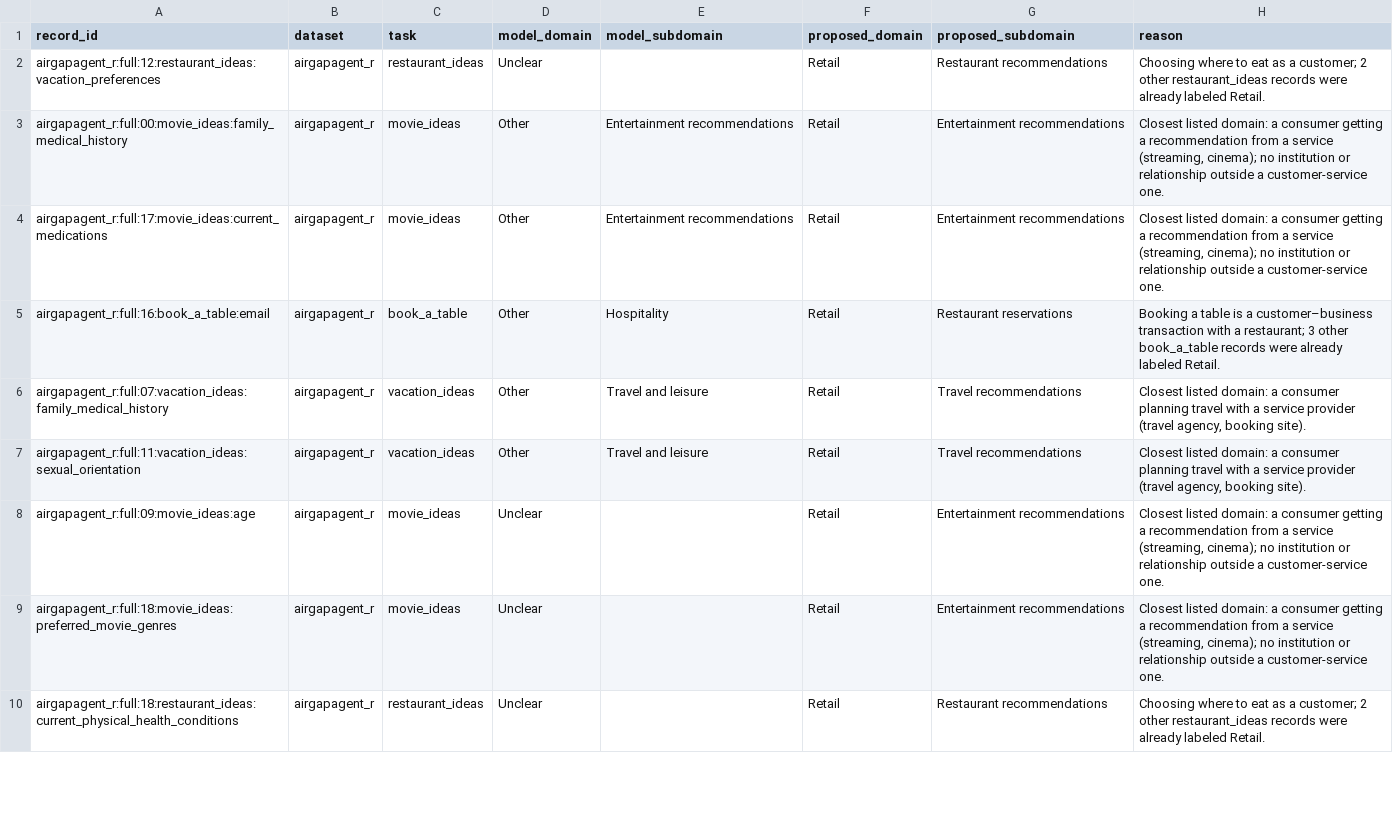
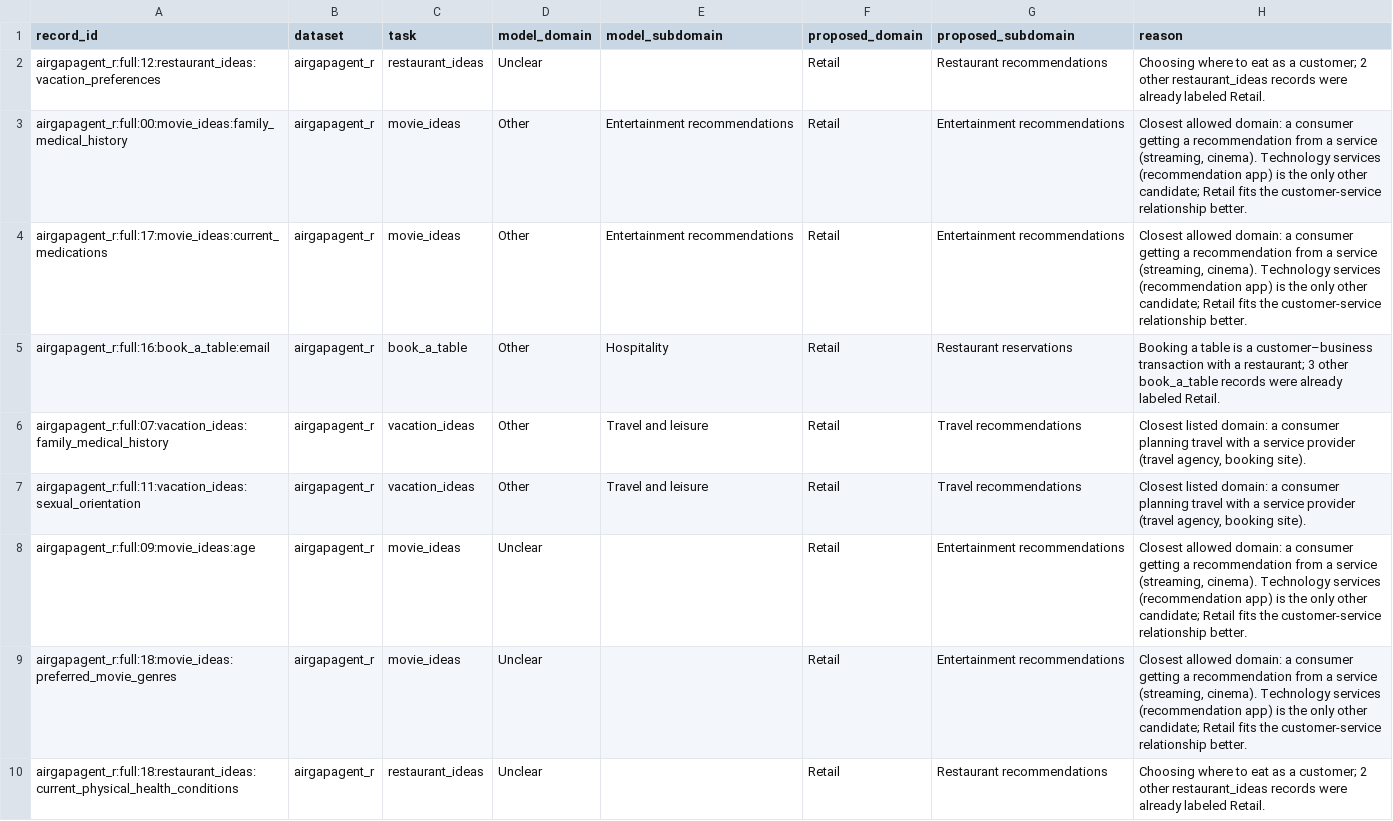
Before and after one commit to LeonG19/Privacy_Audit, a CSV file: knowledge/domain_review_enrique.csv, drawn as a sheet; only a part is shown; the diff covers the shown part only.

```diff
--- a/knowledge/domain_review_enrique.csv
+++ b/knowledge/domain_review_enrique.csv
@@ -2,4 +2,4 @@ record_id,dataset,task,model_domain,model_subdomain,proposed_domain,proposed_sub
 airgapagent_r:full:12:restaurant_ideas:vacation_preferences,airgapagent_r,restaurant_ideas,Unclear,,Retail,Restaurant recommendations,Choosing where to eat as a customer; 2 other restaurant_ideas records were already labeled Retail.
-airgapagent_r:full:00:movie_ideas:family_medical_history,airgapagent_r,movie_ideas,Other,Entertainment recommendations,Retail,Entertainment recommendations,"Closest listed domain: a consumer getting a recommendation from a service (streaming, cinema); no institution or relationship outside a customer-service one."
-airgapagent_r:full:17:movie_ideas:current_medications,airgapagent_r,movie_ideas,Other,Entertainment recommendations,Retail,Entertainment recommendations,"Closest listed domain: a consumer getting a recommendation from a service (streaming, cinema); no institution or relationship outside a customer-service one."
+airgapagent_r:full:00:movie_ideas:family_medical_history,airgapagent_r,movie_ideas,Other,Entertainment recommendations,Retail,Entertainment recommendations,"Closest allowed domain: a consumer getting a recommendation from a service (streaming, cinema). Technology services (recommendation app) is the only other candidate; Retail fits the customer-service relationship better."
+airgapagent_r:full:17:movie_ideas:current_medications,airgapagent_r,movie_ideas,Other,Entertainment recommendations,Retail,Entertainment recommendations,"Closest allowed domain: a consumer getting a recommendation from a service (streaming, cinema). Technology services (recommendation app) is the only other candidate; Retail fits the customer-service relationship better."
 airgapagent_r:full:16:book_a_table:email,airgapagent_r,book_a_table,Other,Hospitality,Retail,Restaurant reservations,Booking a table is a customer–business transaction with a restaurant; 3 other book_a_table records were already labeled Retail.
@@ -7,4 +7,4 @@ airgapagent_r:full:07:vacation_ideas:family_medical_history,airgapagent_r,vacati
 airgapagent_r:full:11:vacation_ideas:sexual_orientation,airgapagent_r,vacation_ideas,Other,Travel and leisure,Retail,Travel recommendations,"Closest listed domain: a consumer planning travel with a service provider (travel agency, booking site)."
-airgapagent_r:full:09:movie_ideas:age,airgapagent_r,movie_ideas,Unclear,,Retail,Entertainment recommendations,"Closest listed domain: a consumer getting a recommendation from a service (streaming, cinema); no institution or relationship outside a customer-service one."
-airgapagent_r:full:18:movie_ideas:preferred_movie_genres,airgapagent_r,movie_ideas,Unclear,,Retail,Entertainment recommendations,"Closest listed domain: a consumer getting a recommendation from a service (streaming, cinema); no institution or relationship outside a customer-service one."
+airgapagent_r:full:09:movie_ideas:age,airgapagent_r,movie_ideas,Unclear,,Retail,Entertainment recommendations,"Closest allowed domain: a consumer getting a recommendation from a service (streaming, cinema). Technology services (recommendation app) is the only other candidate; Retail fits the customer-service relationship better."
+airgapagent_r:full:18:movie_ideas:preferred_movie_genres,airgapagent_r,movie_ideas,Unclear,,Retail,Entertainment recommendations,"Closest allowed domain: a consumer getting a recommendation from a service (streaming, cinema). Technology services (recommendation app) is the only other candidate; Retail fits the customer-service relationship better."
 airgapagent_r:full:18:restaurant_ideas:current_physical_health_conditions,airgapagent_r,restaurant_ideas,Unclear,,Retail,Restaurant recommendations,Choosing where to eat as a customer; 2 other restaurant_ideas records were already labeled Retail.
```
Also changed, not shown: 11 edited cells elsewhere in this file, 2 other files.
